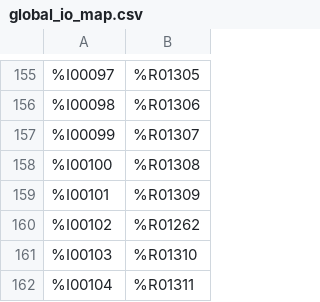
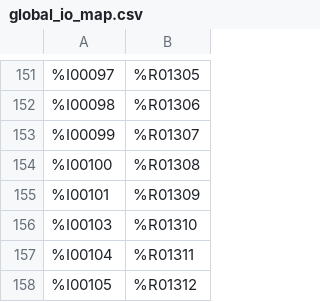
Before and after one commit to liamhemmettAA/STRP-MODBUS-MIRROR, a CSV file: global_io_map.csv, drawn as a sheet; only a part is shown, gaps mark what is left out; the shorter side is filled out with more unchanged rows; the diff covers the shown part only; the diff names each change by its address in the sheet, - before the commit and + after, or states it on an @@ line.

```diff
--- a/global_io_map.csv
+++ b/global_io_map.csv
-row 160: %I00102 | %R01262
```
Also changed, not shown: 20 removed rows elsewhere in this file, 1 other file.
